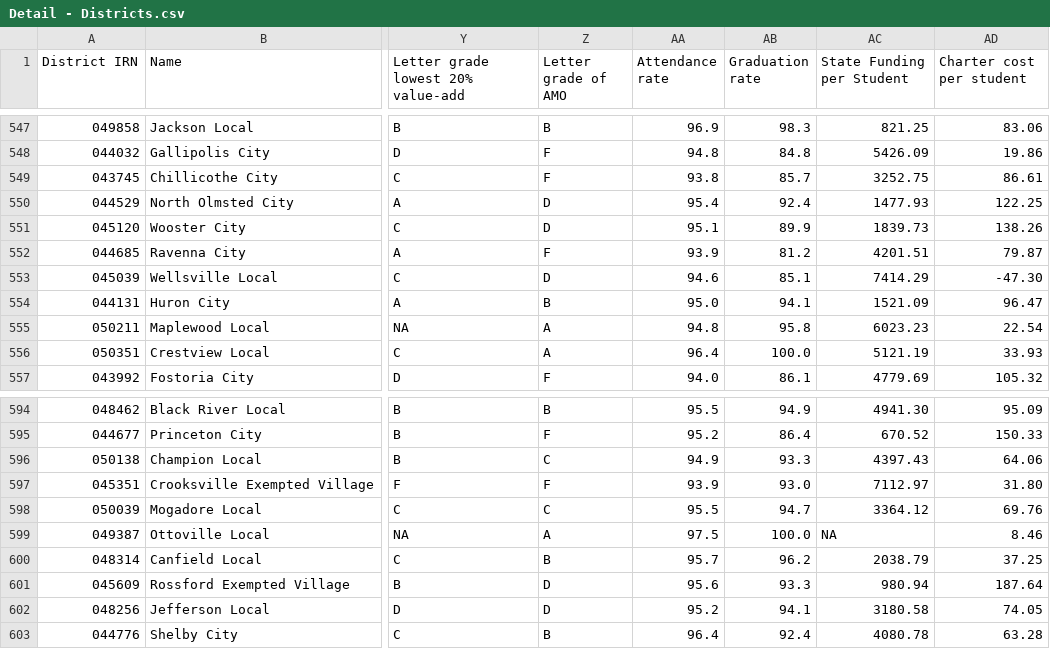
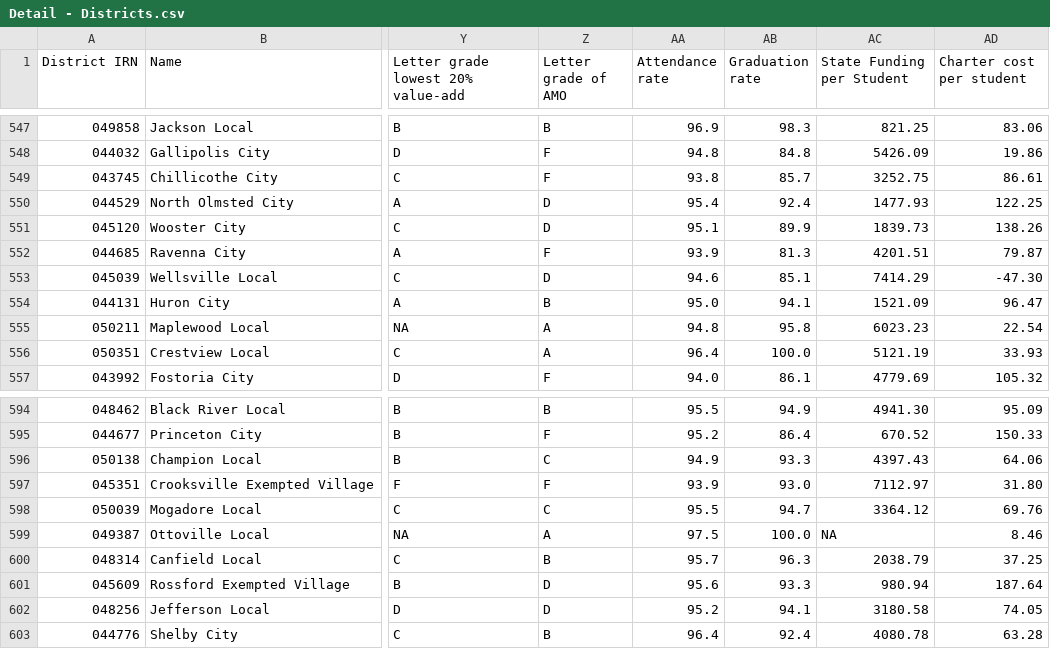
Before and after one commit to CompareYourCharter/OH-data, a CSV file: charter-web/Detail - Districts.csv, drawn as a sheet; only a part is shown, gaps mark what is left out; the diff names each change by its address in the sheet, - before the commit and + after, or states it on an @@ line.

```diff
--- a/charter-web/Detail - Districts.csv
+++ b/charter-web/Detail - Districts.csv
-AB552 (Graduation rate): 81.2
+AB552 (Graduation rate): 81.3
-AB600 (Graduation rate): 96.2
+AB600 (Graduation rate): 96.3
```
Also changed, not shown: charter-web/Detail - Charters.csv, charter-web/Detail - Public Schools.csv, 3 other files.
